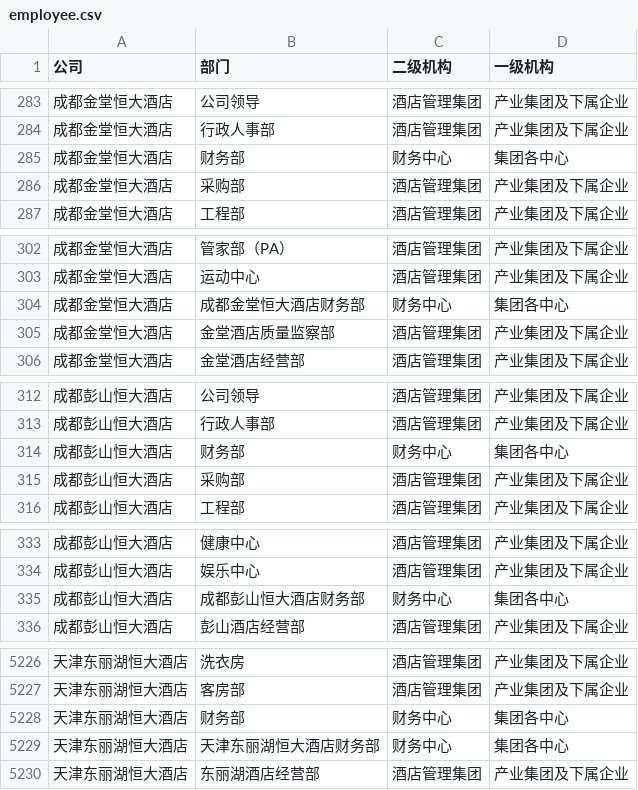
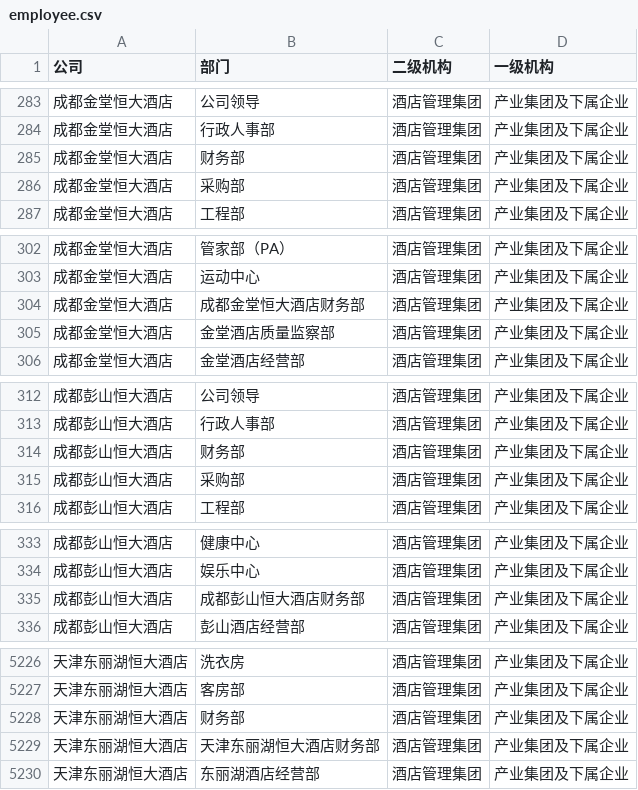
Before and after one commit to Char-CN/WSDL2JAVA, a CSV file: resource/employee.csv, drawn as a sheet; only a part is shown, gaps mark what is left out; the diff covers the shown part only.

Commit message:
upadte

```diff
--- a/resource/employee.csv
+++ b/resource/employee.csv
@@ -284,3 +284,3 @@
 成都金堂恒大酒店	行政人事部	酒店管理集团	产业集团及下属企业
-成都金堂恒大酒店	财务部	财务中心	集团各中心
+成都金堂恒大酒店	财务部	酒店管理集团	产业集团及下属企业
 成都金堂恒大酒店	采购部	酒店管理集团	产业集团及下属企业
@@ -303,3 +303,3 @@
 成都金堂恒大酒店	运动中心	酒店管理集团	产业集团及下属企业
-成都金堂恒大酒店	成都金堂恒大酒店财务部	财务中心	集团各中心
+成都金堂恒大酒店	成都金堂恒大酒店财务部	酒店管理集团	产业集团及下属企业
 成都金堂恒大酒店	金堂酒店质量监察部	酒店管理集团	产业集团及下属企业
@@ -313,3 +313,3 @@
 成都彭山恒大酒店	行政人事部	酒店管理集团	产业集团及下属企业
-成都彭山恒大酒店	财务部	财务中心	集团各中心
+成都彭山恒大酒店	财务部	酒店管理集团	产业集团及下属企业
 成都彭山恒大酒店	采购部	酒店管理集团	产业集团及下属企业
@@ -334,3 +334,3 @@
 成都彭山恒大酒店	娱乐中心	酒店管理集团	产业集团及下属企业
-成都彭山恒大酒店	成都彭山恒大酒店财务部	财务中心	集团各中心
+成都彭山恒大酒店	成都彭山恒大酒店财务部	酒店管理集团	产业集团及下属企业
 成都彭山恒大酒店	彭山酒店经营部	酒店管理集团	产业集团及下属企业
@@ -5227,4 +5227,4 @@
 天津东丽湖恒大酒店	客房部	酒店管理集团	产业集团及下属企业
-天津东丽湖恒大酒店	财务部	财务中心	集团各中心
-天津东丽湖恒大酒店	天津东丽湖恒大酒店财务部	财务中心	集团各中心
+天津东丽湖恒大酒店	财务部	酒店管理集团	产业集团及下属企业
+天津东丽湖恒大酒店	天津东丽湖恒大酒店财务部	酒店管理集团	产业集团及下属企业
 天津东丽湖恒大酒店	东丽湖酒店经营部	酒店管理集团	产业集团及下属企业
```
Also changed, not shown: 38 edited cells elsewhere in this file.
